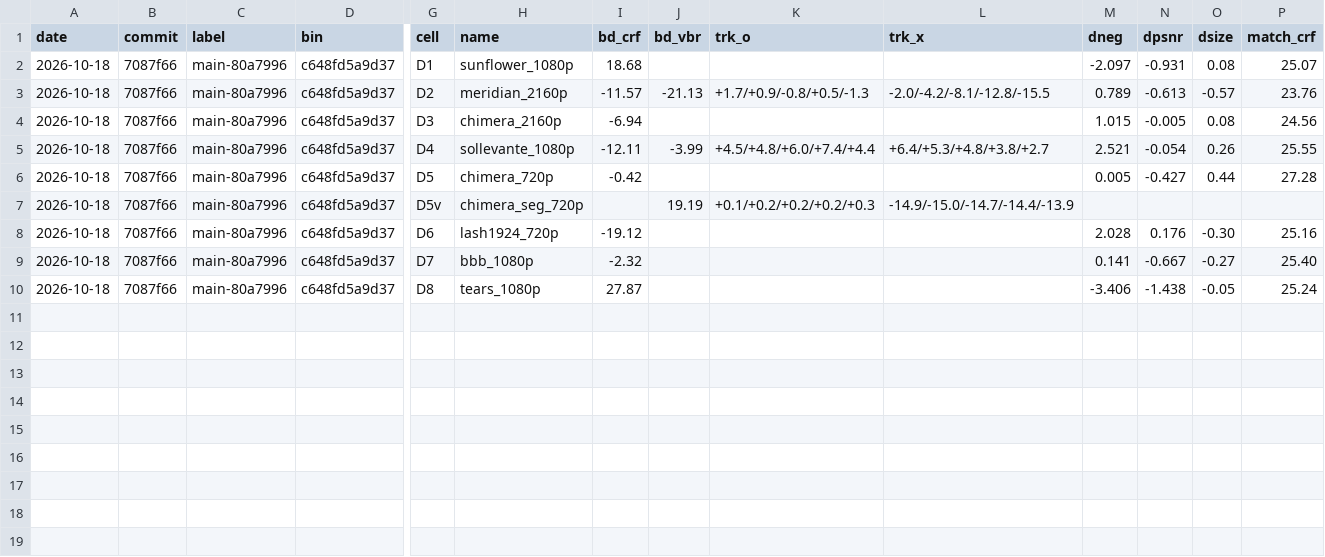
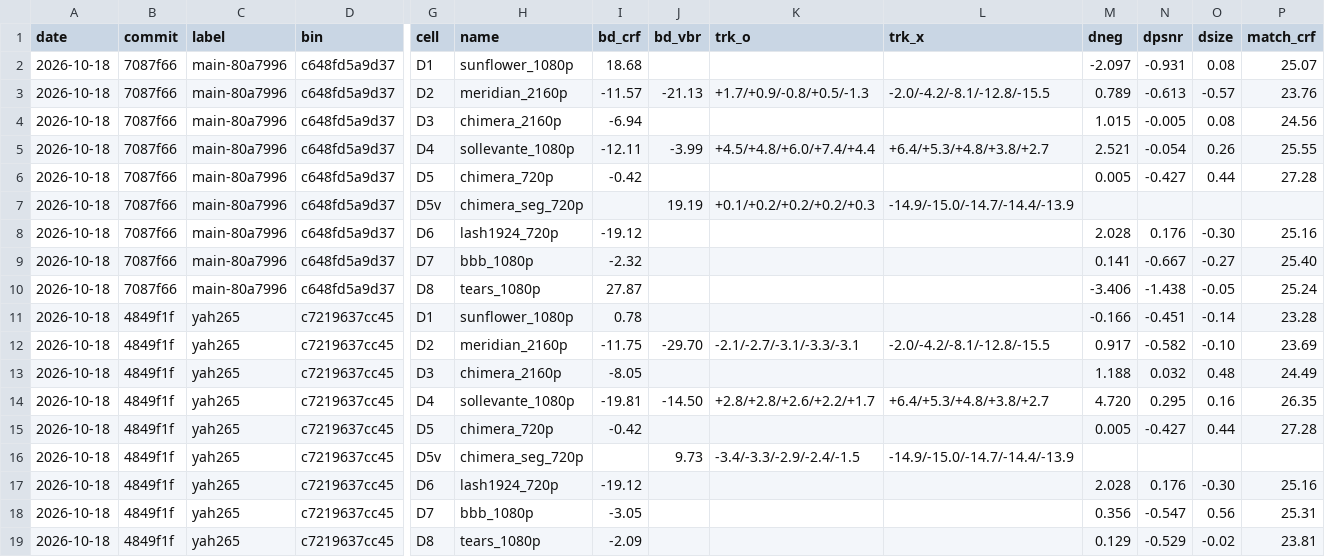
Before and after one commit to terranvigil/yah265, a CSV file: docs/data/devset.csv, drawn as a sheet; only a part is shown, gaps mark what is left out; rows hold the shown columns only; the diff names each change by its address in the sheet, - before the commit and + after, or states it on an @@ line.

Commit message:
devset: tier D at b3badc3 (items 36 and 37 merged): BD-CRF median -5.55, every CRF cell ahead but D1 +0.78; D5v VBR +9.73; SIMD instr median 1.041

```diff
--- a/docs/data/devset.csv
+++ b/docs/data/devset.csv
+row 11: 2026-10-18 | 4849f1f | yah265 | c7219637cc45 | D1 | sunflower_1080p | 0.78 |  |  |  | -0.166 | -0.451 | -0.14 | 23.28
+row 12: 2026-10-18 | 4849f1f | yah265 | c7219637cc45 | D2 | meridian_2160p | -11.75 | -29.70 | -2.1/-2.7/-3.1/-3.3/-3.1 | -2.0/-4.2/-8.1/-12.8/-15.5 | 0.917 | -0.582 | -0.10 | 23.69
+row 13: 2026-10-18 | 4849f1f | yah265 | c7219637cc45 | D3 | chimera_2160p | -8.05 |  |  |  | 1.188 | 0.032 | 0.48 | 24.49
+row 14: 2026-10-18 | 4849f1f | yah265 | c7219637cc45 | D4 | sollevante_1080p | -19.81 | -14.50 | +2.8/+2.8/+2.6/+2.2/+1.7 | +6.4/+5.3/+4.8/+3.8/+2.7 | 4.720 | 0.295 | 0.16 | 26.35
+row 15: 2026-10-18 | 4849f1f | yah265 | c7219637cc45 | D5 | chimera_720p | -0.42 |  |  |  | 0.005 | -0.427 | 0.44 | 27.28
+row 16: 2026-10-18 | 4849f1f | yah265 | c7219637cc45 | D5v | chimera_seg_720p |  | 9.73 | -3.4/-3.3/-2.9/-2.4/-1.5 | -14.9/-15.0/-14.7/-14.4/-13.9
+row 17: 2026-10-18 | 4849f1f | yah265 | c7219637cc45 | D6 | lash1924_720p | -19.12 |  |  |  | 2.028 | 0.176 | -0.30 | 25.16
+row 18: 2026-10-18 | 4849f1f | yah265 | c7219637cc45 | D7 | bbb_1080p | -3.05 |  |  |  | 0.356 | -0.547 | 0.56 | 25.31
+row 19: 2026-10-18 | 4849f1f | yah265 | c7219637cc45 | D8 | tears_1080p | -2.09 |  |  |  | 0.129 | -0.529 | -0.02 | 23.81
```
